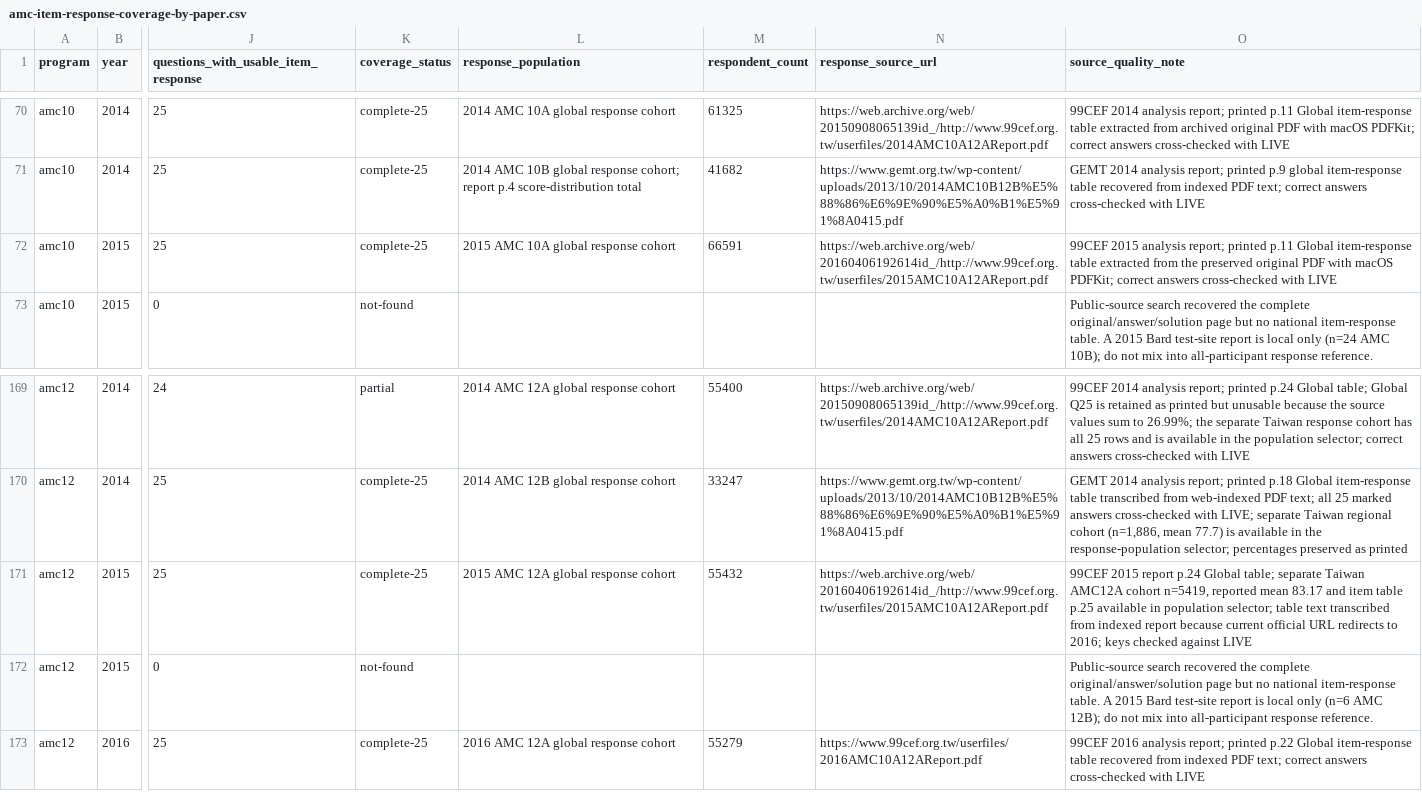
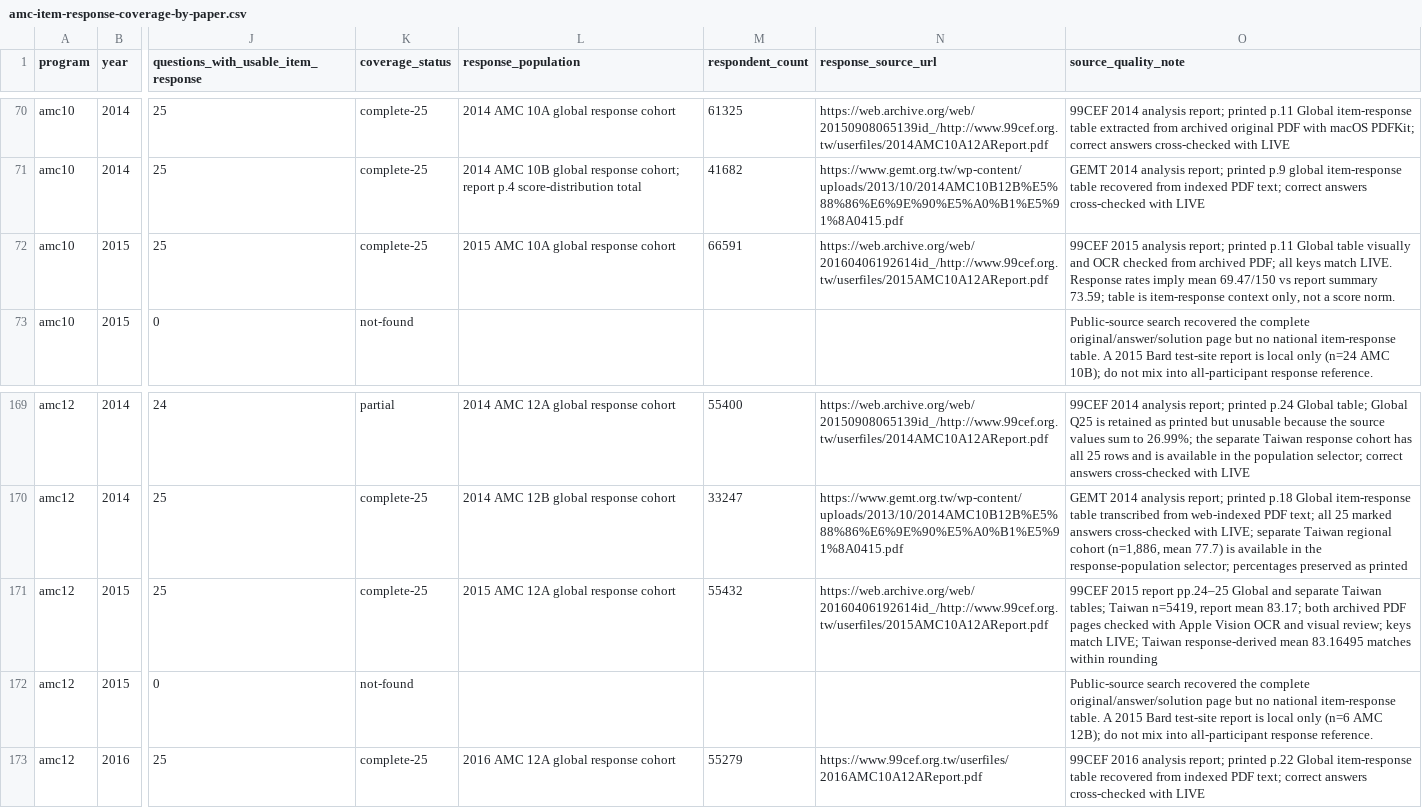
Before and after one commit to docssam1/lete-on, a CSV file: boarding-school-math/competition/historical-amc-grade/amc-item-response-coverage-by-paper.csv, drawn as a sheet; only a part is shown, gaps mark what is left out; the diff names each change by its address in the sheet, - before the commit and + after, or states it on an @@ line.

```diff
--- a/boarding-school-math/competition/historical-amc-grade/amc-item-response-coverage-by-paper.csv
+++ b/boarding-school-math/competition/historical-amc-grade/amc-item-response-coverage-by-paper.csv
-O72 (source_quality_note): …p.11 Global item-response table extracted from the preserved original PDF with macOS PDFKit; correct answers cross-checked with LIVE
+O72 (source_quality_note): …p.11 Global table visually and OCR checked from archived PDF; all keys match LIVE. Response rates imply mean 69.47/150 vs report summary 73.59; table is item-response context only, not a score norm.
-O171 (source_quality_note): …2015 report p.24 Global table; separate Taiwan AMC12A cohort n=5419, reported mean 83.17 and item table p.25 available in population selector; table text transcribed from indexed report because current official URL redirects to 2016; keys checked against LIVE
+O171 (source_quality_note): …2015 report pp.24–25 Global and separate Taiwan tables; Taiwan n=5419, report mean 83.17; both archived PDF pages checked with Apple Vision OCR and visual review; keys match LIVE; Taiwan response-derived mean 83.16495 matches within rounding
```
Also changed, not shown: boarding-school-math/competition/historical-amc-grade/amc12a-2015-taiwan-item-response-percent.csv, 5 other files.
